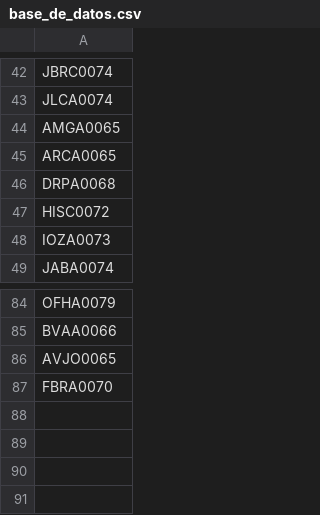
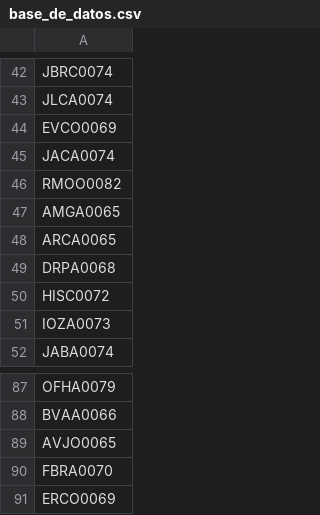
Before and after one commit to AdminC3A/QRElemento-Acceso, a CSV file: data/base_de_datos.csv, drawn as a sheet; only a part is shown, gaps mark what is left out.

Commit message:
Update base_de_datos.csv

```diff
--- a/data/base_de_datos.csv
+++ b/data/base_de_datos.csv
@@ -43,2 +43,5 @@ JBRC0074
 JLCA0074
+EVCO0069
+JACA0074
+RMOO0082
 AMGA0065
@@ -87 +90,2 @@ AVJO0065
 FBRA0070
+ERCO0069
```
